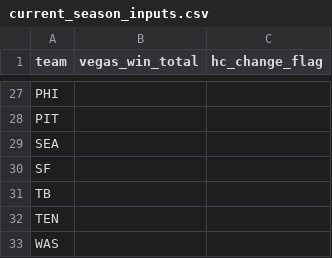
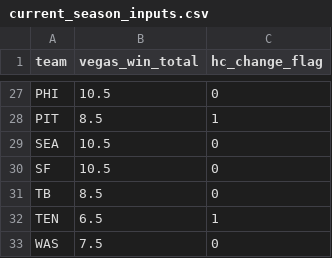
Before and after one commit to rohankalani1/Fantasy-Football, a CSV file: config/current_season_inputs.csv, drawn as a sheet; only a part is shown, gaps mark what is left out; the diff covers the shown part only; the diff names each change by its address in the sheet, - before the commit and + after, or states it on an @@ line.

```diff
--- a/config/current_season_inputs.csv
+++ b/config/current_season_inputs.csv
-B27 (vegas_win_total): (empty)
+B27 (vegas_win_total): 10.5
-C27 (hc_change_flag): (empty)
+C27 (hc_change_flag): 0
-B28 (vegas_win_total): (empty)
+B28 (vegas_win_total): 8.5
-C28 (hc_change_flag): (empty)
+C28 (hc_change_flag): 1
-B29:B30 (vegas_win_total): (empty)
+B29:B30 (vegas_win_total): 10.5
-C29:C31 (hc_change_flag): (empty)
+C29:C31 (hc_change_flag): 0
-B31 (vegas_win_total): (empty)
+B31 (vegas_win_total): 8.5
-B32 (vegas_win_total): (empty)
+B32 (vegas_win_total): 6.5
-C32 (hc_change_flag): (empty)
+C32 (hc_change_flag): 1
-B33 (vegas_win_total): (empty)
+B33 (vegas_win_total): 7.5
-C33 (hc_change_flag): (empty)
+C33 (hc_change_flag): 0
```
Also changed, not shown: 50 edited cells elsewhere in this file, results/team_volume_projection_2026.csv, 1 other file.
